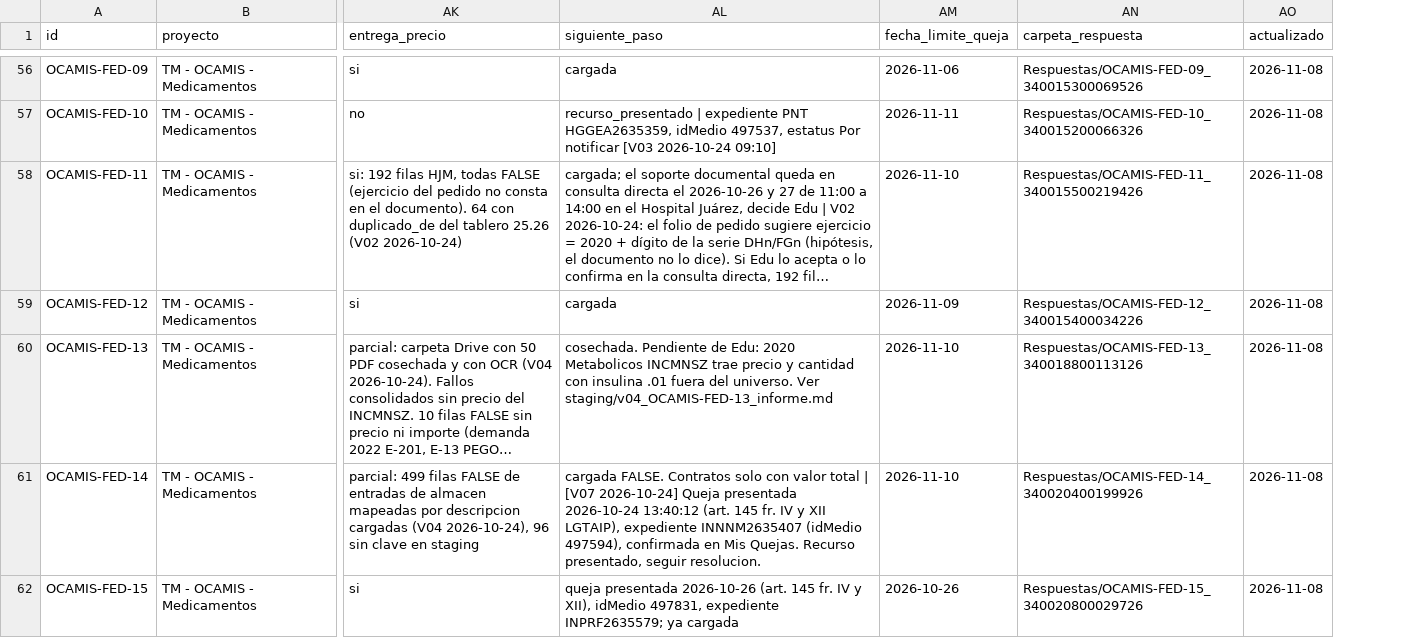
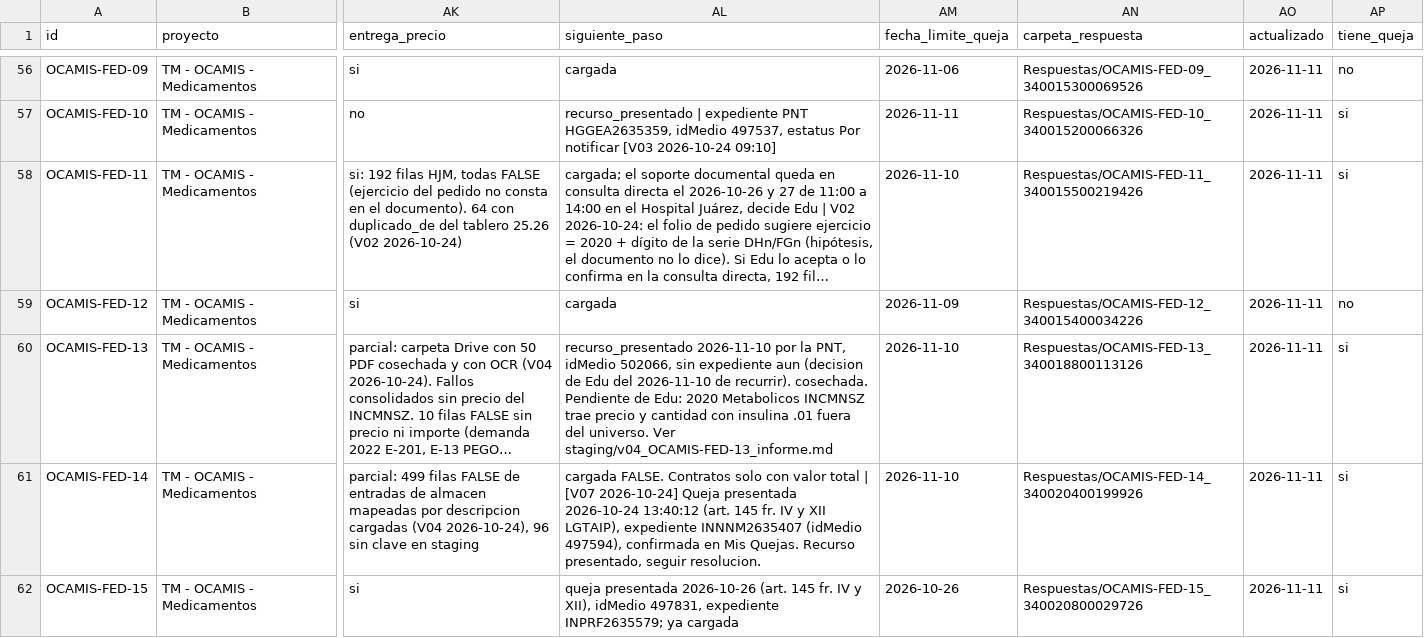
Before and after one commit to nosotrxs/transparencia-mexicana-cais, a CSV file: data/base_solicitudes.csv, drawn as a sheet; only a part is shown, gaps mark what is left out; long unchanged cells end in …; the diff covers the shown part only; the diff names each change by its address in the sheet, - before the commit and + after, or states it on an @@ line.

```diff
--- a/data/base_solicitudes.csv
+++ b/data/base_solicitudes.csv
+column AP (tiene_queja), rows 56-62: no | si | si | no | si | si | si
-AO56:AO62 (actualizado): 2026-11-08
+AO56:AO62 (actualizado): 2026-11-11
-AL60 (siguiente_paso): cosechada. Pendiente…
+AL60 (siguiente_paso): recurso_presentado 2026-11-10 por la PNT, idMedio 502066, sin expediente aun (decision de Edu del 2026-11-10 de recurrir). cosechada. Pendiente…
```
Also changed, not shown: 103 edited cells elsewhere in this file, data/claves_eje_salud_mental_diabetes_40.csv, 3 other files.
